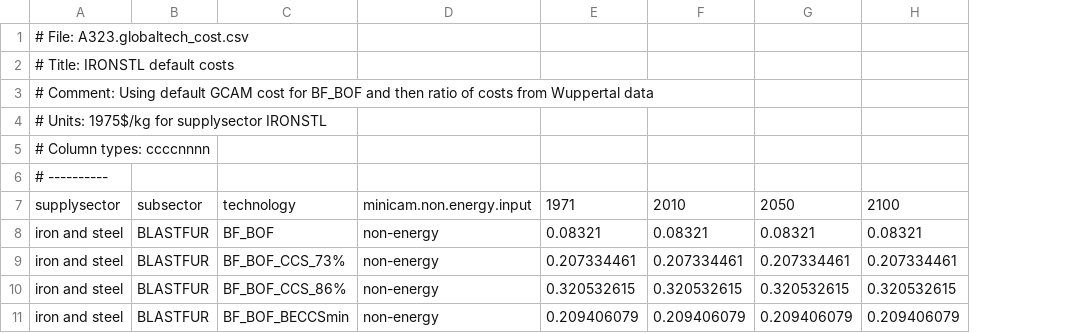
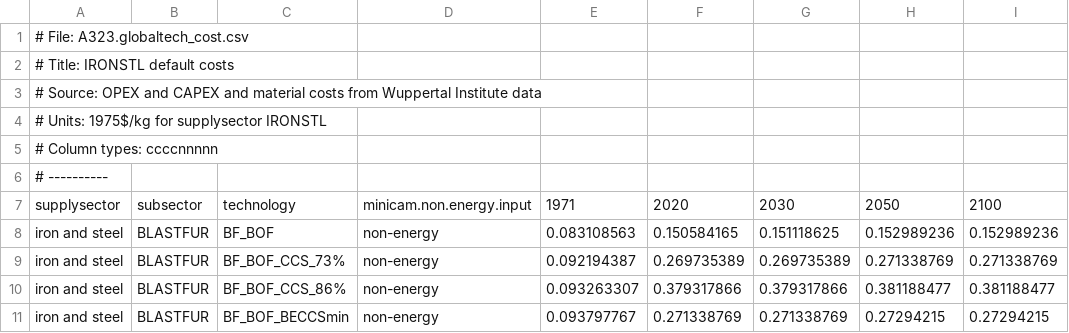
Before and after one commit to russellhz/gcam-core, a CSV file: input/gcamdata/inst/extdata/energy/A323.globaltech_cost.csv, drawn as a sheet; only a part is shown; removed rows and columns are numbered as before the commit, all else as after; the diff names each change by its address in the sheet, - before the commit and + after, or states it on an @@ line.

```diff
--- a/input/gcamdata/inst/extdata/energy/A323.globaltech_cost.csv
+++ b/input/gcamdata/inst/extdata/energy/A323.globaltech_cost.csv
-column E, rows 7-11: 1971 | 0.08321 | 0.207334461 | 0.320532615 | 0.209406079
-column F, rows 7-11: 2010 | 0.08321 | 0.207334461 | 0.320532615 | 0.209406079
-column G, rows 7-11: 2050 | 0.08321 | 0.207334461 | 0.320532615 | 0.209406079
-column H, rows 7-11: 2100 | 0.08321 | 0.207334461 | 0.320532615 | 0.209406079
+column E, rows 7-11: 1971 | 0.083108563 | 0.092194387 | 0.093263307 | 0.093797767
+column F, rows 7-11: 2020 | 0.150584165 | 0.269735389 | 0.379317866 | 0.271338769
+column G, rows 7-11: 2030 | 0.151118625 | 0.269735389 | 0.379317866 | 0.271338769
+column H, rows 7-11: 2050 | 0.152989236 | 0.271338769 | 0.381188477 | 0.27294215
+column I, rows 7-11: 2100 | 0.152989236 | 0.271338769 | 0.381188477 | 0.27294215
-A3: # Comment: Using default GCAM cost for BF_BOF and then ratio of costs from Wuppertal data
+A3: # Source: OPEX and CAPEX and material costs from Wuppertal Institute data
-A5: # Column types: ccccnnnn
+A5: # Column types: ccccnnnnn
```
Also changed, not shown: input/gcamdata/inst/extdata/energy/A323.capital_cost_adders.csv, 2 other files.
